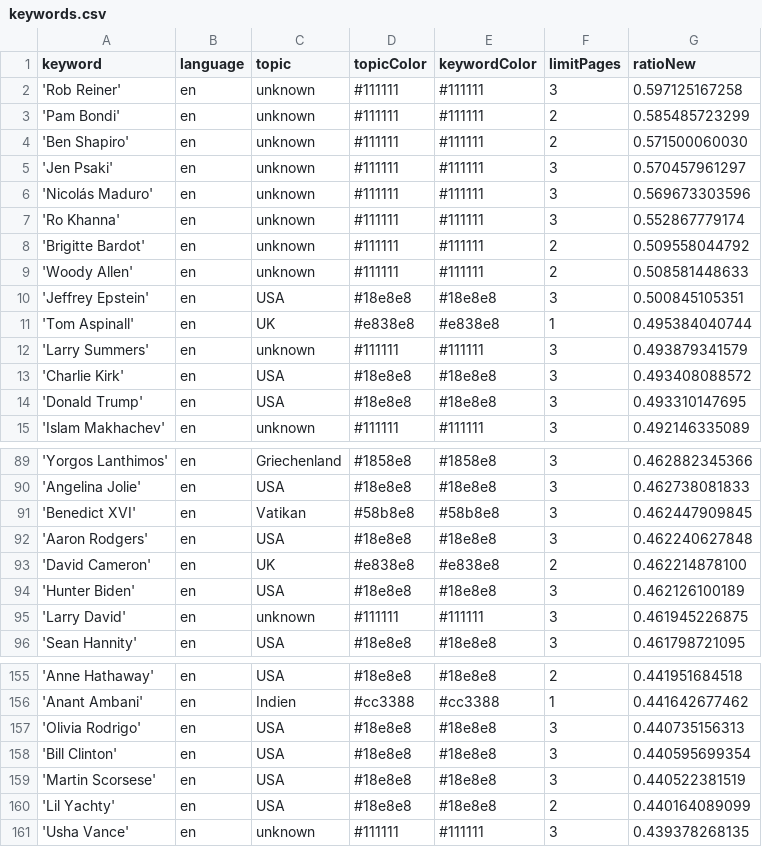
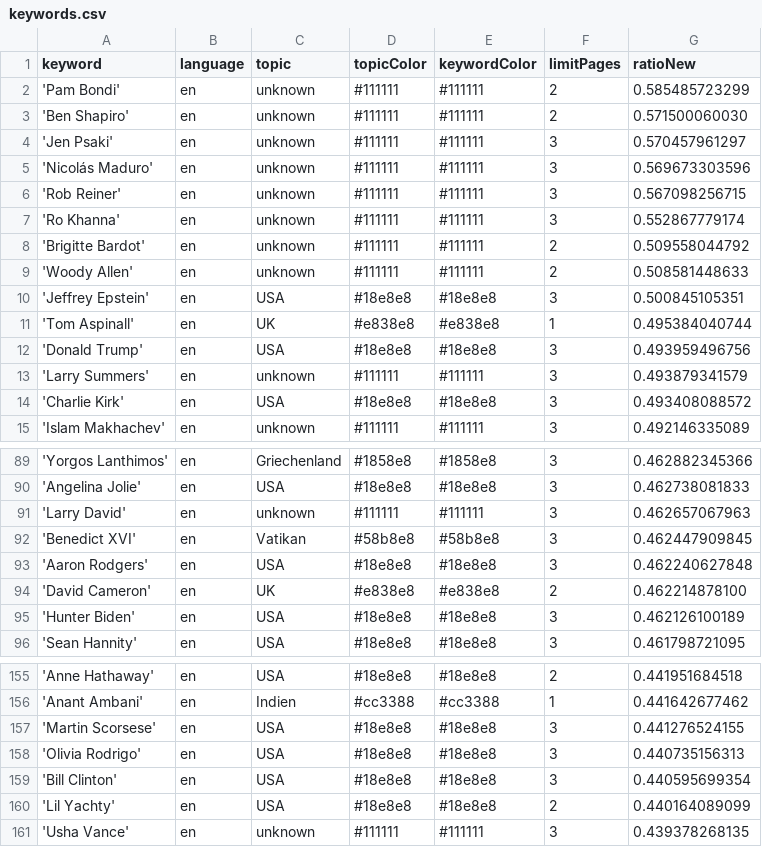
Before and after one commit to JoPhi24-news/peopleWhisperer, a CSV file: keywords.csv, drawn as a sheet; only a part is shown, gaps mark what is left out; removed rows and columns are numbered as before the commit, all else as after; the diff covers the shown part only; the diff names each change by its address in the sheet, - before the commit and + after, or states it on an @@ line.

```diff
--- a/keywords.csv
+++ b/keywords.csv
-row 2: 'Rob Reiner' | en | unknown | #111111 | #111111 | 3 | 0.597125167258
+row 6: 'Rob Reiner' | en | unknown | #111111 | #111111 | 3 | 0.567098256715
+row 12: 'Donald Trump' | en | USA | #18e8e8 | #18e8e8 | 3 | 0.493959496756
-row 14: 'Donald Trump' | en | USA | #18e8e8 | #18e8e8 | 3 | 0.493310147695
+row 91: 'Larry David' | en | unknown | #111111 | #111111 | 3 | 0.462657067963
-row 95: 'Larry David' | en | unknown | #111111 | #111111 | 3 | 0.461945226875
+row 157: 'Martin Scorsese' | en | USA | #18e8e8 | #18e8e8 | 3 | 0.441276524155
-row 159: 'Martin Scorsese' | en | USA | #18e8e8 | #18e8e8 | 3 | 0.440522381519
```
Also changed, not shown: 1 added row and 1 removed row elsewhere in this file, csv/news_2026_01.csv, 1 other file.
